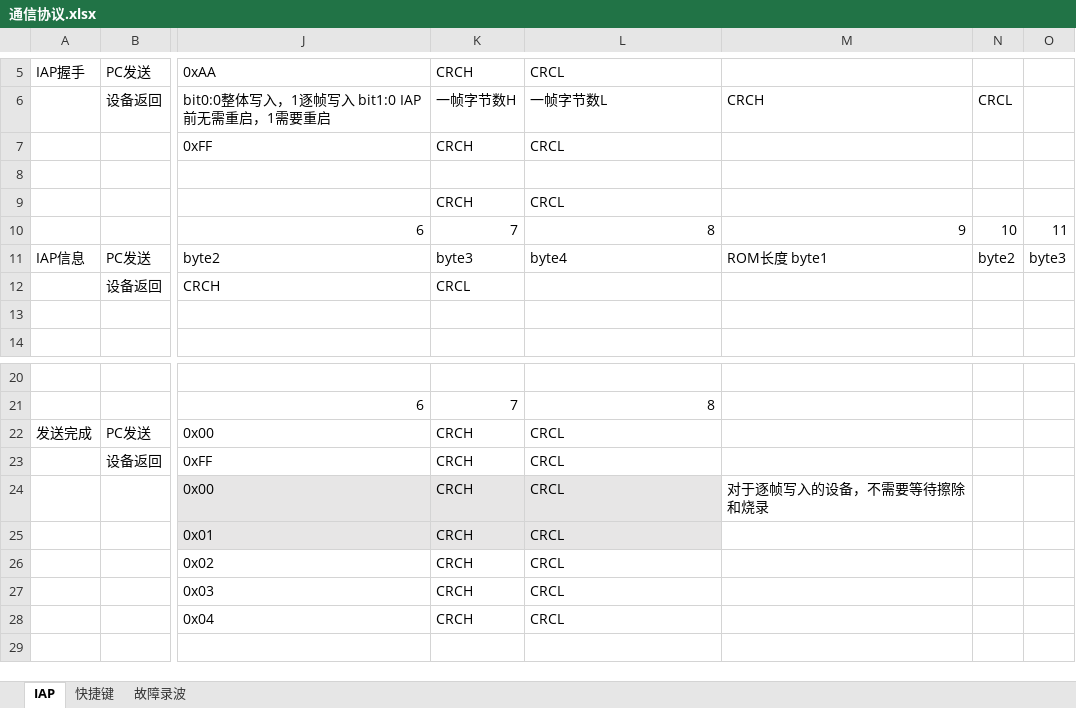
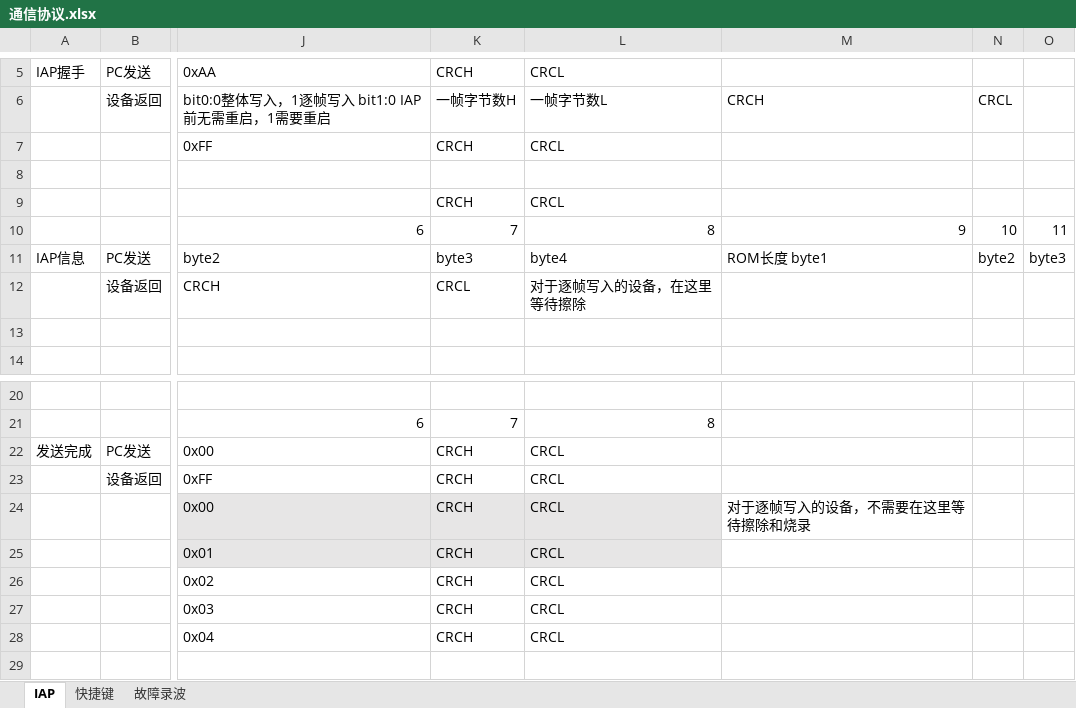
Before and after one commit to Rivfflot/UniversalHost, an Excel workbook: 通信协议.xlsx, sheet IAP, drawn as a sheet; only a part is shown, gaps mark what is left out; values as stored, in another font and other column widths than the file's, no borders; the diff names each change by its address in the sheet, - before the commit and + after, or states it on an @@ line.

Commit message:
新增逐帧写入和整体写入的擦除区别。

```diff
--- a/通信协议.xlsx (sheet IAP)
+++ b/通信协议.xlsx (sheet IAP)
-L12: (empty)
+L12: 对于逐帧写入的设备，在这里等待擦除
-M24: 对于逐帧写入的设备，不需要等待擦除和烧录
+M24: 对于逐帧写入的设备，不需要在这里等待擦除和烧录
```
